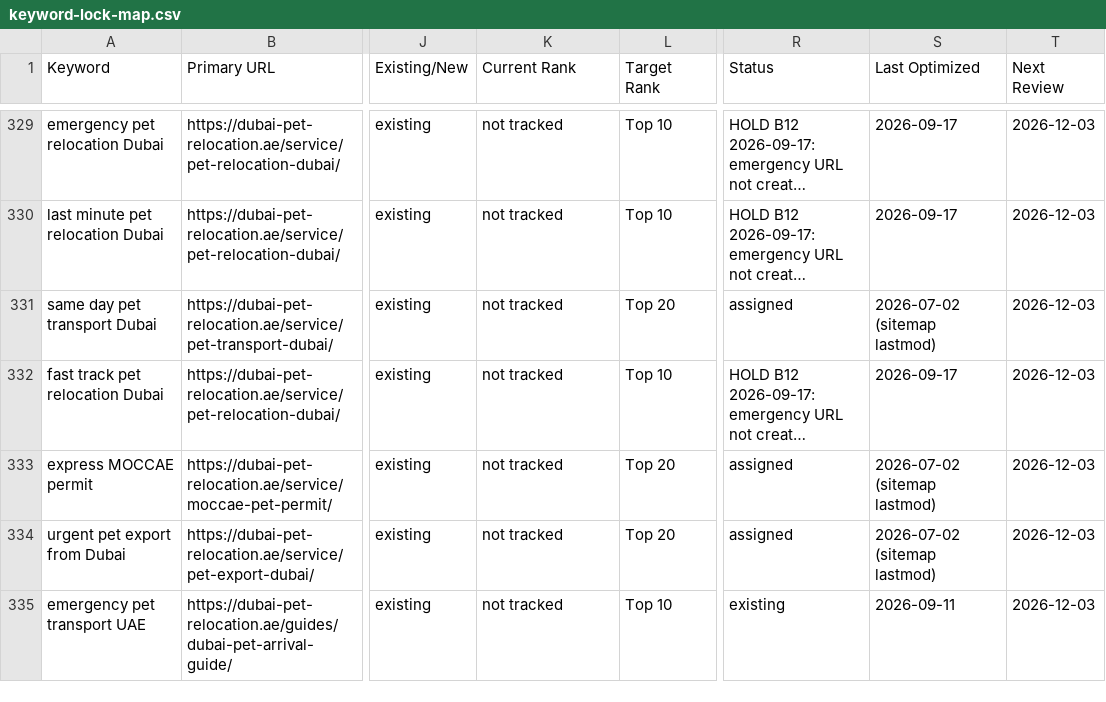
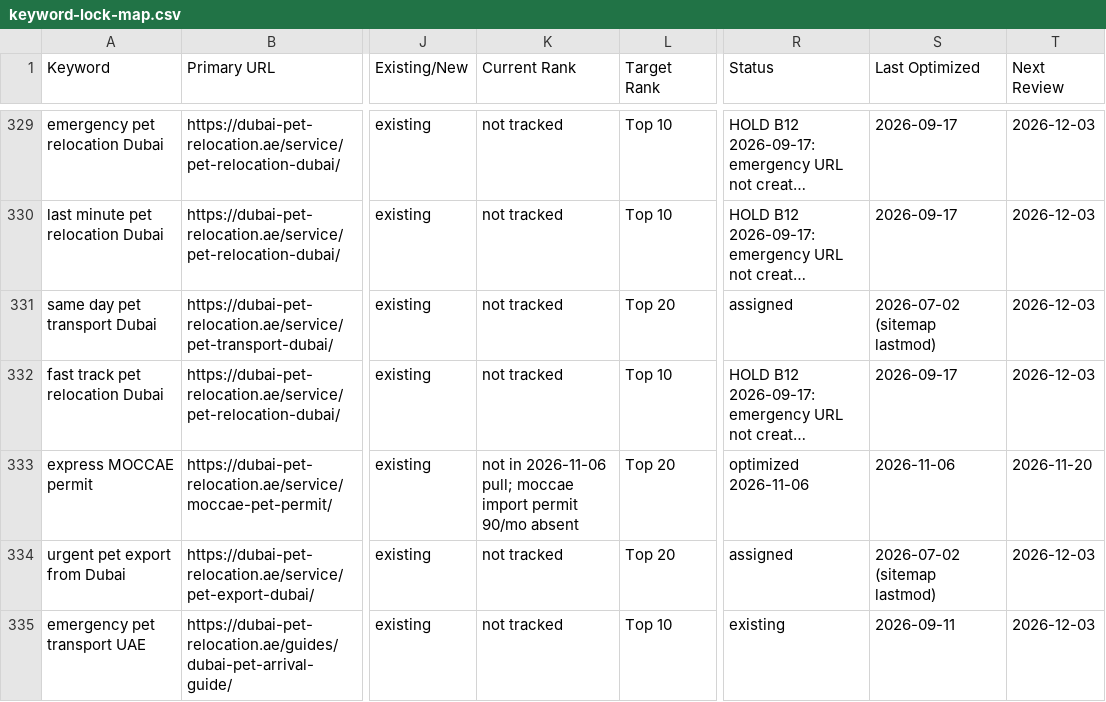
Before and after one commit to numini-co/PetClear, a CSV file: SEO-MASTER/keyword-lock-map.csv, drawn as a sheet; only a part is shown, gaps mark what is left out; long unchanged cells end in …; the diff names each change by its address in the sheet, - before the commit and + after, or states it on an @@ line.

```diff
--- a/SEO-MASTER/keyword-lock-map.csv
+++ b/SEO-MASTER/keyword-lock-map.csv
-K333 (Current Rank): not tracked
+K333 (Current Rank): not in 2026-11-06 pull; moccae import permit 90/mo absent
-R333 (Status): assigned
+R333 (Status): optimized 2026-11-06
-S333 (Last Optimized): 2026-07-02 (sitemap lastmod)
+S333 (Last Optimized): 2026-11-06
-T333 (Next Review): 2026-12-03
+T333 (Next Review): 2026-11-20
```
Also changed, not shown: SEO-MASTER/change-log.csv, 3 other files.
